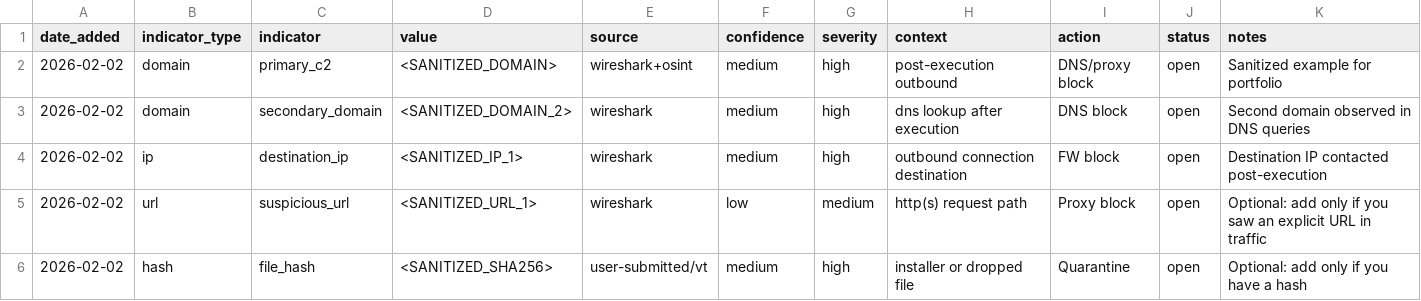
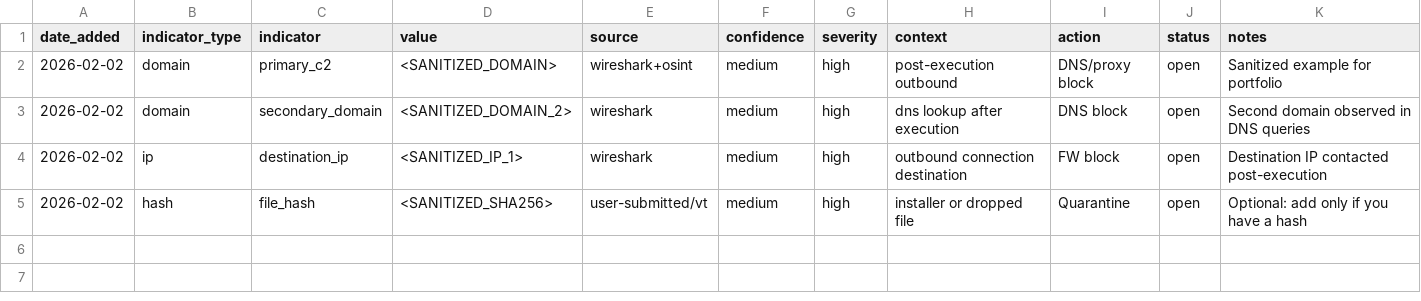
Before and after one commit to crownshield-sec/soc-portfolio, a CSV file: projects/trojan-app-triage-01/ioc-tracking.csv, drawn as a sheet.

Commit message:
Update ioc-tracking.csv

```diff
--- a/projects/trojan-app-triage-01/ioc-tracking.csv
+++ b/projects/trojan-app-triage-01/ioc-tracking.csv
@@ -4,3 +4,2 @@ date_added,indicator_type,indicator,value,source,confidence,severity,context,act
 2026-02-02,ip,destination_ip,<SANITIZED_IP_1>,wireshark,medium,high,outbound connection destination,FW block,open,Destination IP contacted post-execution
-2026-02-02,url,suspicious_url,<SANITIZED_URL_1>,wireshark,low,medium,http(s) request path,Proxy block,open,Optional: add only if you saw an explicit URL in traffic
 2026-02-02,hash,file_hash,<SANITIZED_SHA256>,user-submitted/vt,medium,high,installer or dropped file,Quarantine,open,Optional: add only if you have a hash
```
